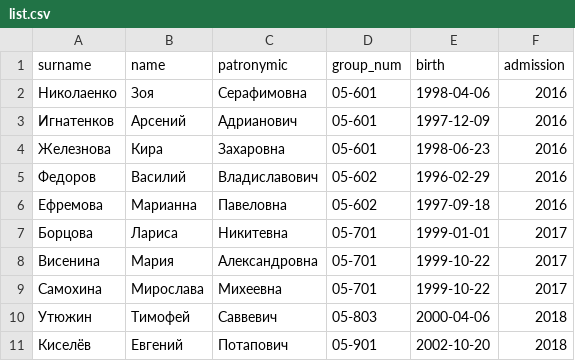
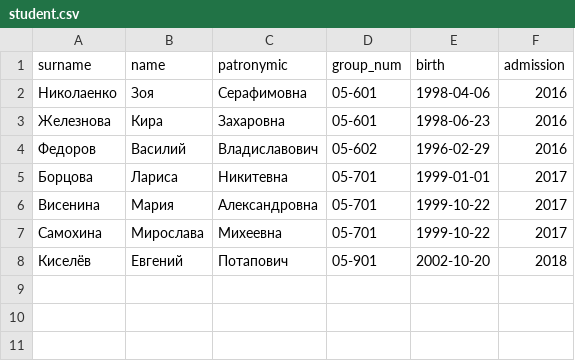
Before and after one commit to ZilyaN/DB_Stud, a CSV file: student.csv (was list.csv), drawn as a sheet.

```diff
--- a/list.csv
+++ b/student.csv
@@ -2,6 +2,4 @@ surname;name;patronymic;group_num;birth;admission
 Николаенко;Зоя;Серафимовна;05-601;1998-04-06;2016
-Игнатенков;Арсений;Адрианович;05-601;1997-12-09;2016
 Железнова;Кира;Захаровна;05-601;1998-06-23;2016
 Федоров;Василий;Владиславович;05-602;1996-02-29;2016
-Ефремова;Марианна;Павеловна;05-602;1997-09-18;2016
 Борцова;Лариса;Никитевна;05-701;1999-01-01;2017
@@ -9,3 +7,2 @@ surname;name;patronymic;group_num;birth;admission
 Самохина;Мирослава;Михеевна;05-701;1999-10-22;2017
-Утюжин;Тимофей;Саввевич;05-803;2000-04-06;2018
 Киселёв;Евгений;Потапович;05-901;2002-10-20;2018
```
Also changed, not shown: 4 other files.
